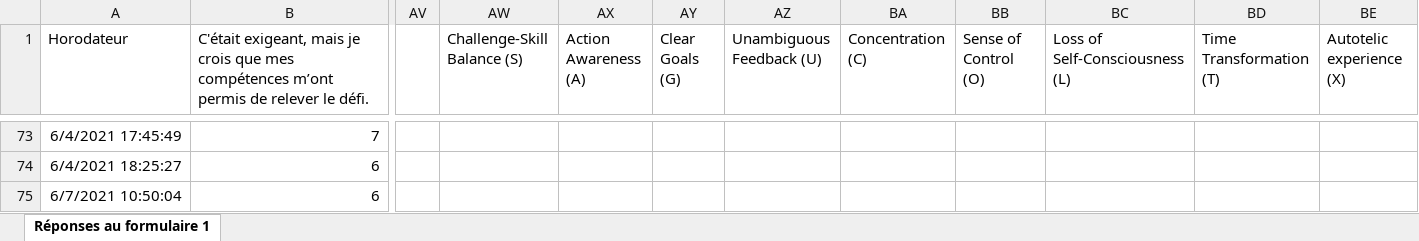
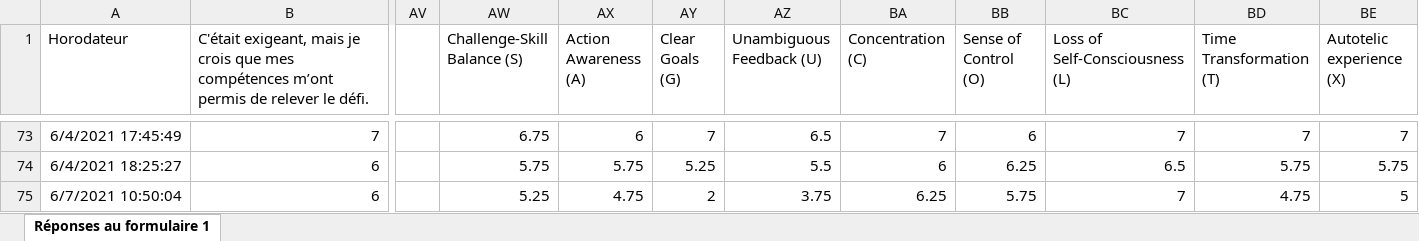
Before and after one commit to TardisOnMars/PFE_Analysis, an Excel workbook: DFS_TPI.xlsx, sheet Réponses au formulaire 1, drawn as a sheet; only a part is shown, gaps mark what is left out; values as stored, in another font and other column widths than the file's, no borders; charts and pictures not drawn; the diff covers the shown part only; the diff names each change by its address in the sheet, - before the commit and + after, or states it on an @@ line.

```diff
--- a/DFS_TPI.xlsx (sheet Réponses au formulaire 1)
+++ b/DFS_TPI.xlsx (sheet Réponses au formulaire 1)
-AW73 (Challenge-Skill Balance (S)): (empty)
+AW73 (Challenge-Skill Balance (S)): 6.75
-AX73 (Action Awareness (A)): (empty)
+AX73 (Action Awareness (A)): 6
-AY73 (Clear Goals (G)): (empty)
+AY73 (Clear Goals (G)): 7
-AZ73 (Unambiguous Feedback (U)): (empty)
+AZ73 (Unambiguous Feedback (U)): 6.5
-BA73 (Concentration (C)): (empty)
+BA73 (Concentration (C)): 7
-BB73 (Sense of Control (O)): (empty)
+BB73 (Sense of Control (O)): 6
-BC73 (Loss of Self-Consciousness (L)): (empty)
+BC73 (Loss of Self-Consciousness (L)): 7
-BD73 (Time Transformation (T)): (empty)
+BD73 (Time Transformation (T)): 7
-BE73 (Autotelic experience (X)): (empty)
+BE73 (Autotelic experience (X)): 7
-AW74 (Challenge-Skill Balance (S)): (empty)
+AW74 (Challenge-Skill Balance (S)): 5.75
-AX74 (Action Awareness (A)): (empty)
+AX74 (Action Awareness (A)): 5.75
-AY74 (Clear Goals (G)): (empty)
+AY74 (Clear Goals (G)): 5.25
-AZ74 (Unambiguous Feedback (U)): (empty)
+AZ74 (Unambiguous Feedback (U)): 5.5
-BA74 (Concentration (C)): (empty)
+BA74 (Concentration (C)): 6
-BB74 (Sense of Control (O)): (empty)
+BB74 (Sense of Control (O)): 6.25
-BC74 (Loss of Self-Consciousness (L)): (empty)
+BC74 (Loss of Self-Consciousness (L)): 6.5
-BD74 (Time Transformation (T)): (empty)
+BD74 (Time Transformation (T)): 5.75
-BE74 (Autotelic experience (X)): (empty)
+BE74 (Autotelic experience (X)): 5.75
-AW75 (Challenge-Skill Balance (S)): (empty)
+AW75 (Challenge-Skill Balance (S)): 5.25
-AX75 (Action Awareness (A)): (empty)
+AX75 (Action Awareness (A)): 4.75
-AY75 (Clear Goals (G)): (empty)
+AY75 (Clear Goals (G)): 2
-AZ75 (Unambiguous Feedback (U)): (empty)
+AZ75 (Unambiguous Feedback (U)): 3.75
-BA75 (Concentration (C)): (empty)
+BA75 (Concentration (C)): 6.25
-BB75 (Sense of Control (O)): (empty)
+BB75 (Sense of Control (O)): 5.75
-BC75 (Loss of Self-Consciousness (L)): (empty)
+BC75 (Loss of Self-Consciousness (L)): 7
-BD75 (Time Transformation (T)): (empty)
+BD75 (Time Transformation (T)): 4.75
-BE75 (Autotelic experience (X)): (empty)
+BE75 (Autotelic experience (X)): 5
```
Also changed, not shown: 29 added rows and 162 edited cells elsewhere in this sheet, 5_Traits.xlsx, 3 other files.
